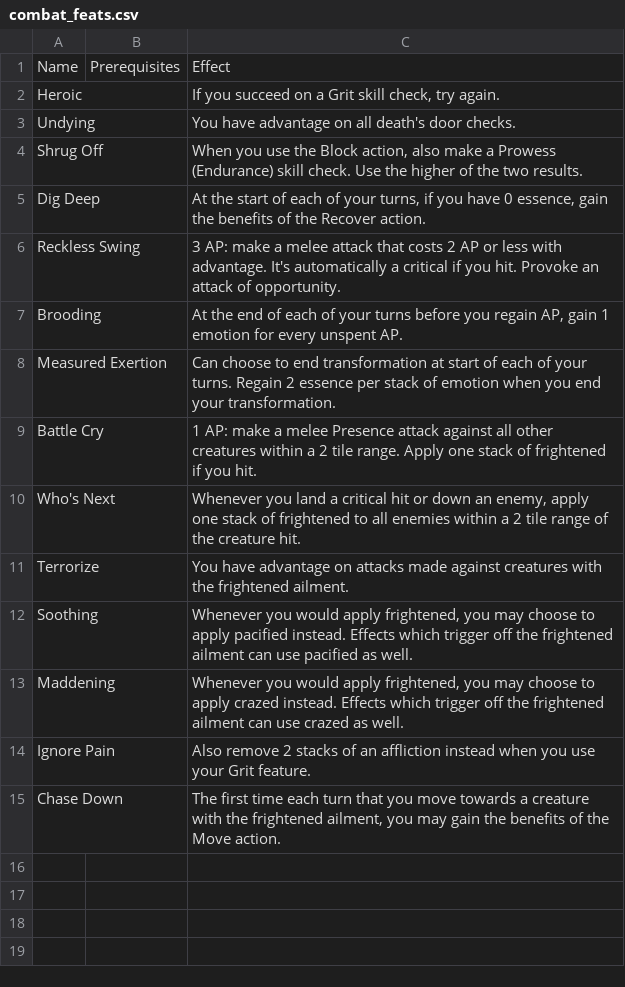
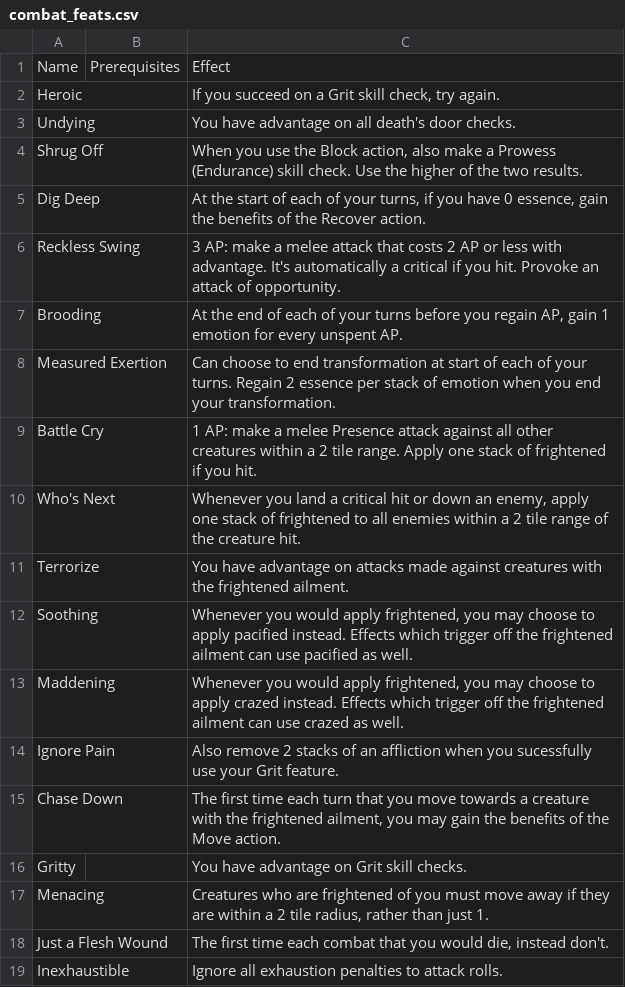
Before and after one commit to Leafwing-Studios/fonts-of-power, a CSV file: docs/src/character-options/classes/incarnation/combat_feats.csv, drawn as a sheet.

Commit message:
Incarnation exploration feats

```diff
--- a/docs/src/character-options/classes/incarnation/combat_feats.csv
+++ b/docs/src/character-options/classes/incarnation/combat_feats.csv
@@ -13,3 +13,7 @@
 "Maddening",,"Whenever you would apply frightened, you may choose to apply crazed instead. Effects which trigger off the frightened ailment can use crazed as well."
-"Ignore Pain",,"Also remove 2 stacks of an affliction instead when you use your Grit feature."
+"Ignore Pain",,"Also remove 2 stacks of an affliction when you sucessfully use your Grit feature."
 "Chase Down",,"The first time each turn that you move towards a creature with the frightened ailment, you may gain the benefits of the Move action."
+"Gritty",,"You have advantage on Grit skill checks."
+"Menacing",,"Creatures who are frightened of you must move away if they are within a 2 tile radius, rather than just 1."
+"Just a Flesh Wound",,"The first time each combat that you would die, instead don't."
+"Inexhaustible",,"Ignore all exhaustion penalties to attack rolls."
```
Also changed, not shown: docs/src/character-options/classes/incarnation/features.csv, 1 other file.
